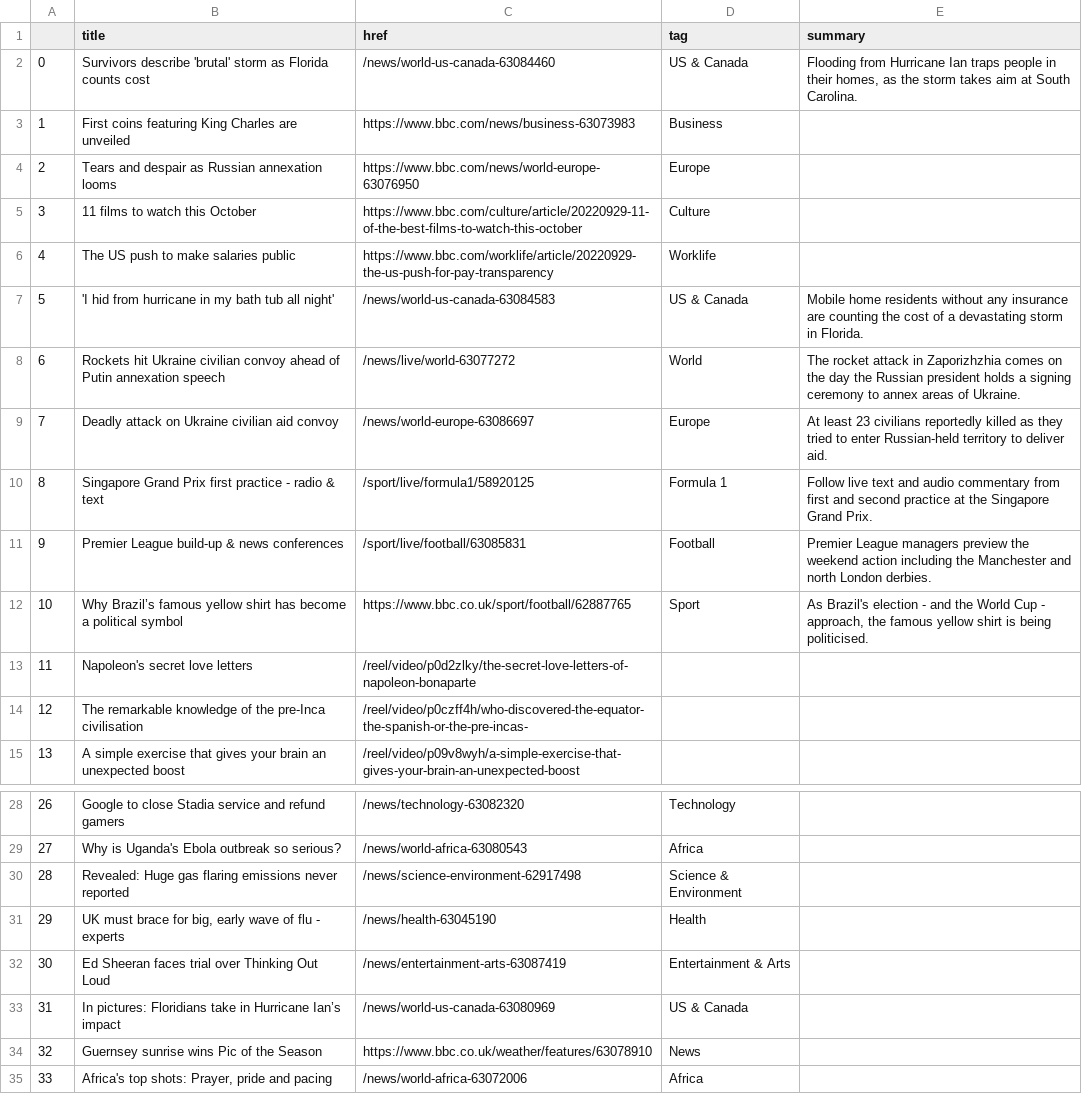
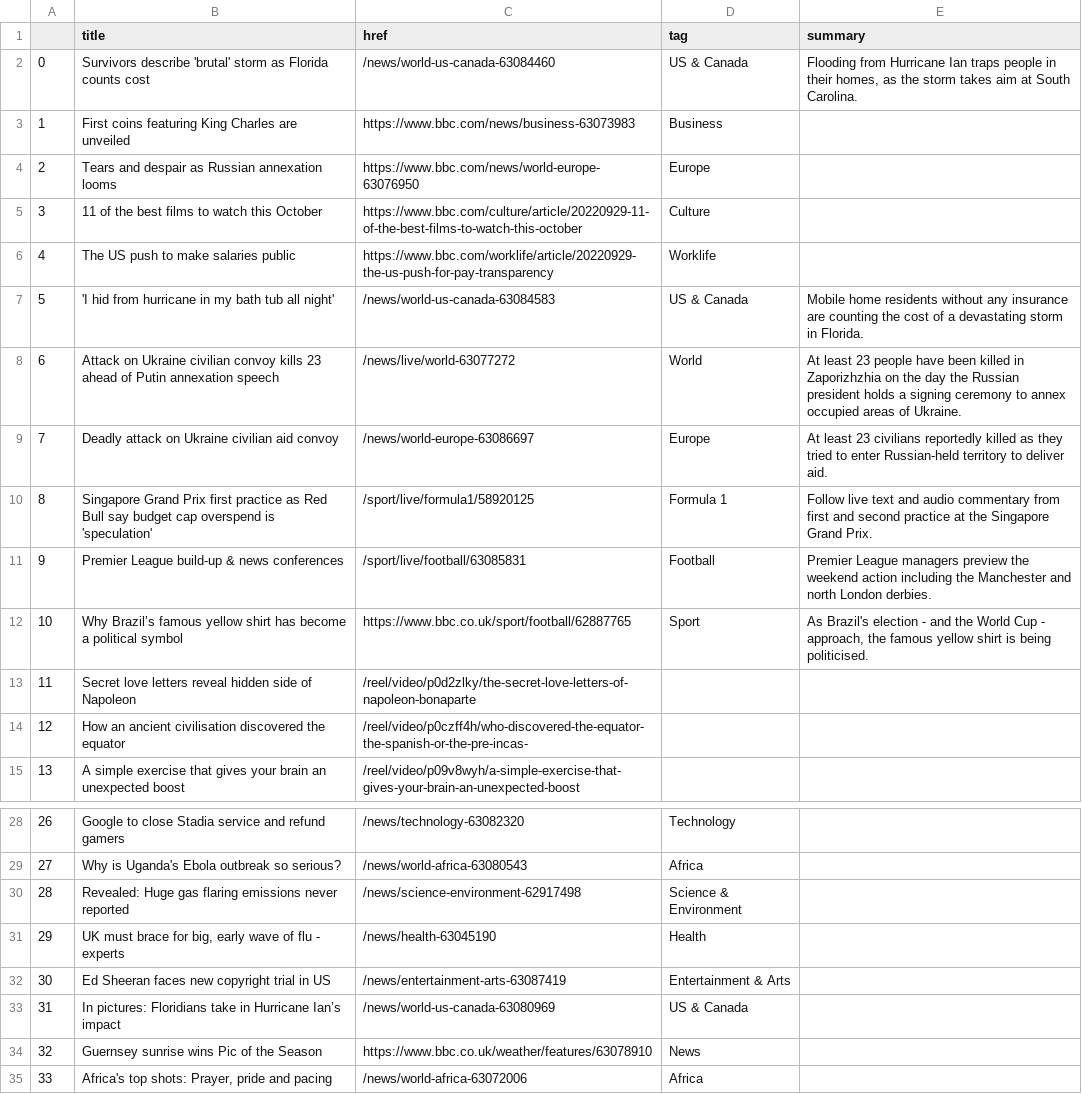
Before and after one commit to anastasiajourno/Automatic-scraper, a CSV file: bbc-headlines.csv, drawn as a sheet; only a part is shown, gaps mark what is left out.

```diff
--- a/bbc-headlines.csv
+++ b/bbc-headlines.csv
@@ -4,12 +4,12 @@
 2,Tears and despair as Russian annexation looms,https://www.bbc.com/news/world-europe-63076950,Europe,
-3,11 films to watch this October,https://www.bbc.com/culture/article/20220929-11-of-the-best-films-to-watch-this-october,Culture,
+3,11 of the best films to watch this October,https://www.bbc.com/culture/article/20220929-11-of-the-best-films-to-watch-this-october,Culture,
 4,The US push to make salaries public,https://www.bbc.com/worklife/article/20220929-the-us-push-for-pay-transparency,Worklife,
 5,'I hid from hurricane in my bath tub all night',/news/world-us-canada-63084583,US & Canada,Mobile home residents without any insurance are counting the cost of a devastating storm in Florida.
-6,Rockets hit Ukraine civilian convoy ahead of Putin annexation speech,/news/live/world-63077272,World,The rocket attack in Zaporizhzhia comes on the day the Russian president holds a signing ceremony to annex areas of Ukraine.
+6,Attack on Ukraine civilian convoy kills 23 ahead of Putin annexation speech,/news/live/world-63077272,World,At least 23 people have been killed in Zaporizhzhia on the day the Russian president holds a signing ceremony to annex occupied areas of Ukraine.
 7,Deadly attack on Ukraine civilian aid convoy,/news/world-europe-63086697,Europe,At least 23 civilians reportedly killed as they tried to enter Russian-held territory to deliver aid.
-8,Singapore Grand Prix first practice - radio & text,/sport/live/formula1/58920125,Formula 1,Follow live text and audio commentary from first and second practice at the Singapore Grand Prix.
+8,Singapore Grand Prix first practice as Red Bull say budget cap overspend is 'speculation',/sport/live/formula1/58920125,Formula 1,Follow live text and audio commentary from first and second practice at the Singapore Grand Prix.
 9,Premier League build-up & news conferences,/sport/live/football/63085831,Football,Premier League managers preview the weekend action including the Manchester and north London derbies.
 10,Why Brazil’s famous yellow shirt has become a political symbol,https://www.bbc.co.uk/sport/football/62887765,Sport,"As Brazil's election - and the World Cup - approach, the famous yellow shirt is being politicised."
-11,Napoleon's secret love letters,/reel/video/p0d2zlky/the-secret-love-letters-of-napoleon-bonaparte,,
-12,The remarkable knowledge of the pre-Inca civilisation,/reel/video/p0czff4h/who-discovered-the-equator-the-spanish-or-the-pre-incas-,,
+11,Secret love letters reveal hidden side of Napoleon,/reel/video/p0d2zlky/the-secret-love-letters-of-napoleon-bonaparte,,
+12,How an ancient civilisation discovered the equator,/reel/video/p0czff4h/who-discovered-the-equator-the-spanish-or-the-pre-incas-,,
 13,A simple exercise that gives your brain an unexpected boost,/reel/video/p09v8wyh/a-simple-exercise-that-gives-your-brain-an-unexpected-boost,,
@@ -31,3 +31,3 @@
 29,"UK must brace for big, early wave of flu - experts",/news/health-63045190,Health,
-30,Ed Sheeran faces trial over Thinking Out Loud,/news/entertainment-arts-63087419,Entertainment & Arts,
+30,Ed Sheeran faces new copyright trial in US,/news/entertainment-arts-63087419,Entertainment & Arts,
 31,In pictures: Floridians take in Hurricane Ian’s impact,/news/world-us-canada-63080969,US & Canada,
```
